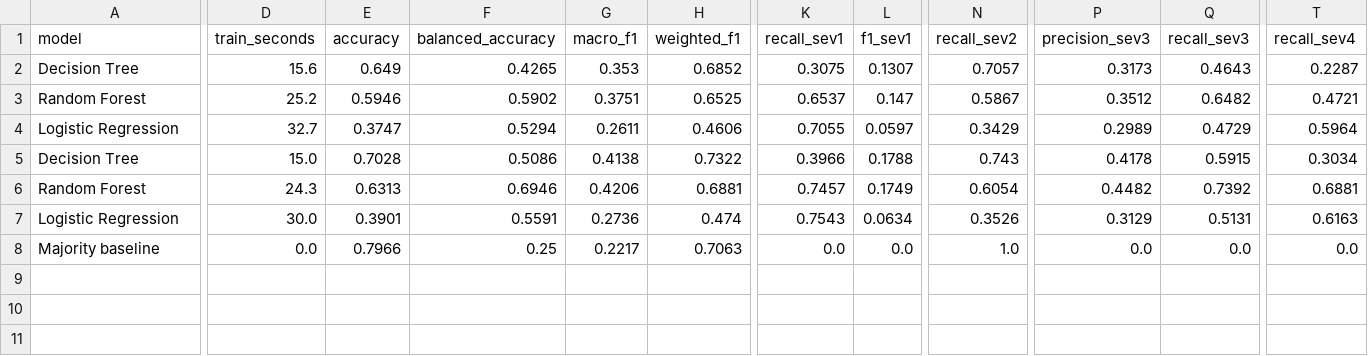
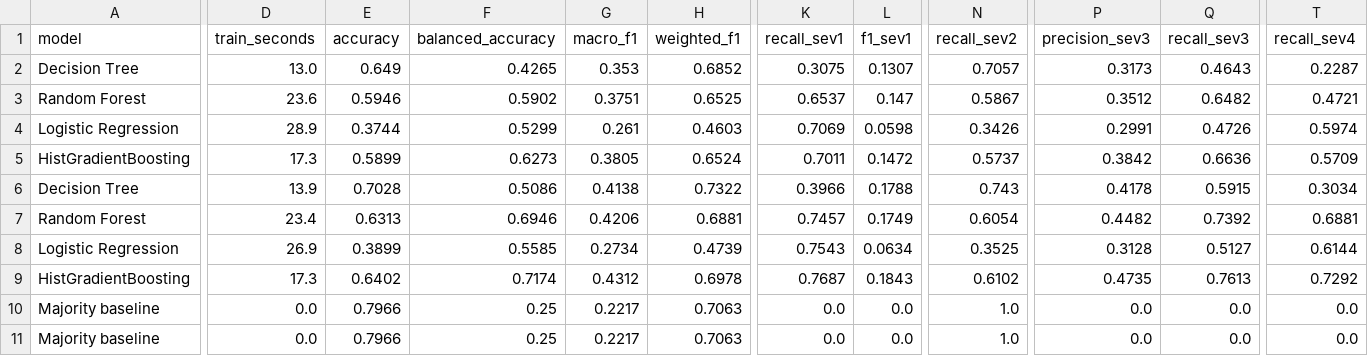
Before and after one commit to Abin-Shaji-Thomas/Smart-Traffic-Accident-Analysis-and-Severity-Prediction, a CSV file: reports/metrics/model_comparison.csv, drawn as a sheet; only a part is shown, gaps mark what is left out; addresses are those after the commit; rows hold the shown columns only; the diff covers the shown part only; the diff names each change by its address in the sheet, - before the commit and + after, or states it on an @@ line.

Commit message:
Module 4: add HistGradientBoosting, per-model reports, ROC comparison and permutation importance
All four models are tuned with 3-fold RandomizedSearchCV on macro-F1 and evaluated with and without Distance(mi) next to the majority baseline. Adds per-class reports, normalized confusion matrices per model, a macro-average ROC figure, permutation importance on a stratified 20k test subsample and a generated conclusion. The best model (HistGradientBoosting, 1.0 MB) is saved as one pipeline and can be rebuilt with src/train_final.py.

```diff
--- a/reports/metrics/model_comparison.csv
+++ b/reports/metrics/model_comparison.csv
-D2 (train_seconds): 15.6
+D2 (train_seconds): 13.0
-D3 (train_seconds): 25.2
+D3 (train_seconds): 23.6
-D4 (train_seconds): 32.7
+D4 (train_seconds): 28.9
-E4 (accuracy): 0.3747
+E4 (accuracy): 0.3744
-F4 (balanced_accuracy): 0.5294
+F4 (balanced_accuracy): 0.5299
-G4 (macro_f1): 0.2611
+G4 (macro_f1): 0.261
-H4 (weighted_f1): 0.4606
+H4 (weighted_f1): 0.4603
-K4 (recall_sev1): 0.7055
+K4 (recall_sev1): 0.7069
-L4 (f1_sev1): 0.0597
+L4 (f1_sev1): 0.0598
-N4 (recall_sev2): 0.3429
+N4 (recall_sev2): 0.3426
-P4 (precision_sev3): 0.2989
+P4 (precision_sev3): 0.2991
-Q4 (recall_sev3): 0.4729
+Q4 (recall_sev3): 0.4726
-T4 (recall_sev4): 0.5964
+T4 (recall_sev4): 0.5974
+row 5: HistGradientBoosting | 17.3 | 0.5899 | 0.6273 | 0.3805 | 0.6524 | 0.7011 | 0.1472 | 0.5737 | 0.3842 | 0.6636 | 0.5709
-D6 (train_seconds): 15.0
+D6 (train_seconds): 13.9
-D7 (train_seconds): 24.3
+D7 (train_seconds): 23.4
-D8 (train_seconds): 30.0
+D8 (train_seconds): 26.9
-E8 (accuracy): 0.3901
+E8 (accuracy): 0.3899
-F8 (balanced_accuracy): 0.5591
+F8 (balanced_accuracy): 0.5585
-G8 (macro_f1): 0.2736
+G8 (macro_f1): 0.2734
-H8 (weighted_f1): 0.474
+H8 (weighted_f1): 0.4739
-N8 (recall_sev2): 0.3526
+N8 (recall_sev2): 0.3525
-P8 (precision_sev3): 0.3129
+P8 (precision_sev3): 0.3128
-Q8 (recall_sev3): 0.5131
+Q8 (recall_sev3): 0.5127
-T8 (recall_sev4): 0.6163
+T8 (recall_sev4): 0.6144
+row 9: HistGradientBoosting | 17.3 | 0.6402 | 0.7174 | 0.4312 | 0.6978 | 0.7687 | 0.1843 | 0.6102 | 0.4735 | 0.7613 | 0.7292
+row 11: Majority baseline | 0.0 | 0.7966 | 0.25 | 0.2217 | 0.7063 | 0.0 | 0.0 | 1.0 | 0.0 | 0.0 | 0.0
```
Also changed, not shown: 7 edited cells elsewhere in this file, reports/metrics/class_weight_comparison.csv, reports/metrics/hyperparameter_search.csv, 30 other files.
